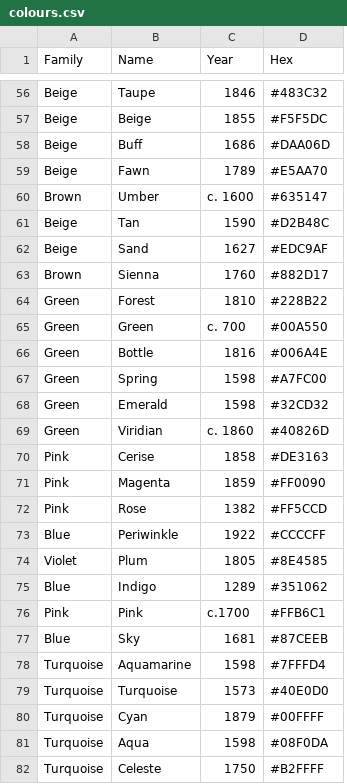
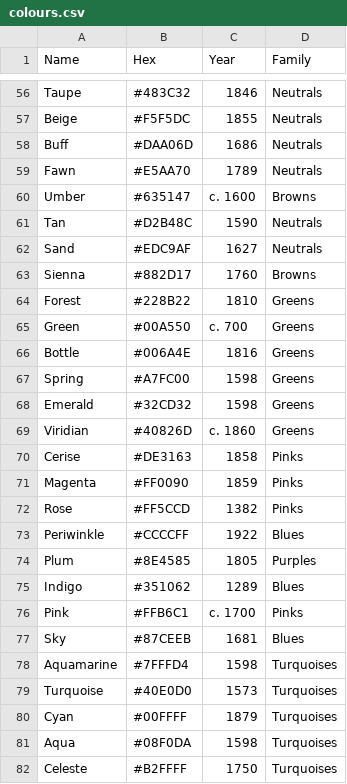
Before and after one commit to mcswee/divs-au, a CSV file: colours/colours.csv, drawn as a sheet; only a part is shown, gaps mark what is left out; removed rows and columns are numbered as before the commit, all else as after; the diff covers the shown part only; the diff names each change by its address in the sheet, - before the commit and + after, or states it on an @@ line.

```diff
--- a/colours/colours.csv
+++ b/colours/colours.csv
-column A (Family), rows 56-82: Beige | Beige | Beige | Beige | Brown | Beige | Beige | Brown | Green | Green | Green | Green | Green | Green | Pink | Pink | Pink | Blue | Violet | Blue | Pink | Blue | Turquoise | Turquoise | Turquoise | Turquoise | Turquoise
+column B (Hex), rows 56-82: #483C32 | #F5F5DC | #DAA06D | #E5AA70 | #635147 | #D2B48C | #EDC9AF | #882D17 | #228B22 | #00A550 | #006A4E | #A7FC00 | #32CD32 | #40826D | #DE3163 | #FF0090 | #FF5CCD | #CCCCFF | #8E4585 | #351062 | #FFB6C1 | #87CEEB | #7FFFD4 | #40E0D0 | #00FFFF | #08F0DA | #B2FFFF
-D1: Hex
+D1: Family
-D56 (Family): #483C32
+D56 (Family): Neutrals
-D57 (Family): #F5F5DC
+D57 (Family): Neutrals
-D58 (Family): #DAA06D
+D58 (Family): Neutrals
-D59 (Family): #E5AA70
+D59 (Family): Neutrals
-D60 (Family): #635147
+D60 (Family): Browns
-D61 (Family): #D2B48C
+D61 (Family): Neutrals
-D62 (Family): #EDC9AF
+D62 (Family): Neutrals
-D63 (Family): #882D17
+D63 (Family): Browns
-D64 (Family): #228B22
+D64 (Family): Greens
-D65 (Family): #00A550
+D65 (Family): Greens
-D66 (Family): #006A4E
+D66 (Family): Greens
-D67 (Family): #A7FC00
+D67 (Family): Greens
-D68 (Family): #32CD32
+D68 (Family): Greens
-D69 (Family): #40826D
+D69 (Family): Greens
-D70 (Family): #DE3163
+D70 (Family): Pinks
-D71 (Family): #FF0090
+D71 (Family): Pinks
-D72 (Family): #FF5CCD
+D72 (Family): Pinks
-D73 (Family): #CCCCFF
+D73 (Family): Blues
-D74 (Family): #8E4585
+D74 (Family): Purples
-D75 (Family): #351062
+D75 (Family): Blues
-C76 (Year): c.1700
+C76 (Year): c. 1700
-D76 (Family): #FFB6C1
+D76 (Family): Pinks
-D77 (Family): #87CEEB
+D77 (Family): Blues
-D78 (Family): #7FFFD4
+D78 (Family): Turquoises
-D79 (Family): #40E0D0
+D79 (Family): Turquoises
-D80 (Family): #00FFFF
+D80 (Family): Turquoises
-D81 (Family): #08F0DA
+D81 (Family): Turquoises
-D82 (Family): #B2FFFF
+D82 (Family): Turquoises
```
Also changed, not shown: 88 edited cells elsewhere in this file.
